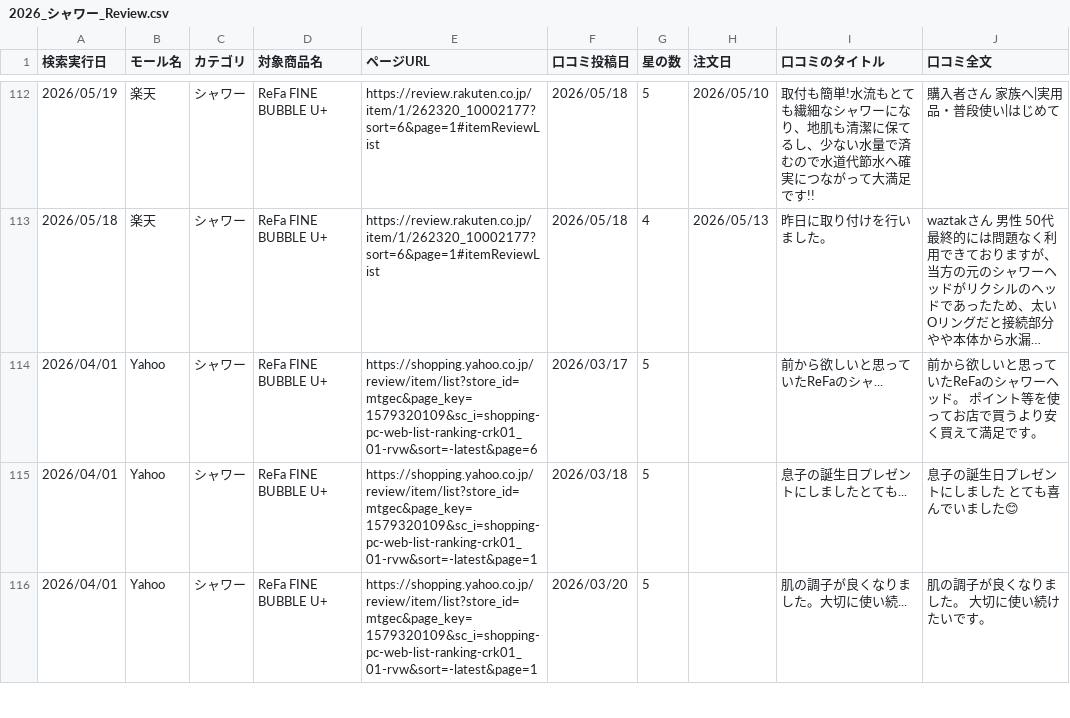
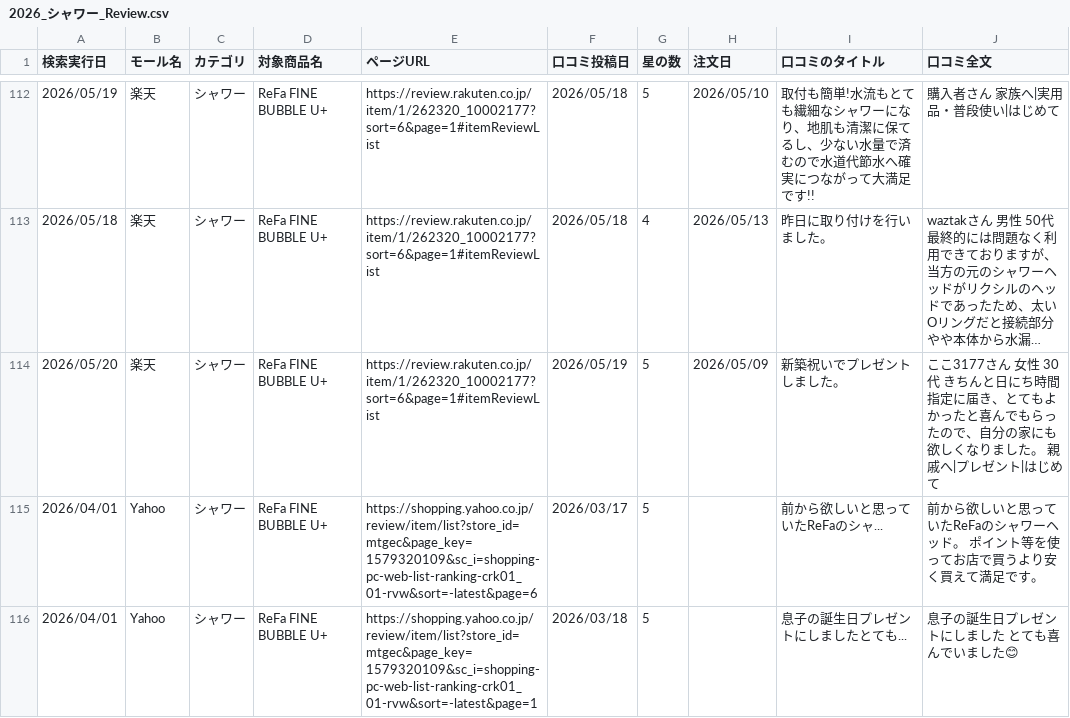
Before and after one commit to Beautech-1G/Review_scraper, a CSV file: review_csv/2026_シャワー_Review.csv, drawn as a sheet; only a part is shown, gaps mark what is left out; the shorter side is filled out with more unchanged rows; long unchanged cells end in …; the diff names each change by its address in the sheet, - before the commit and + after, or states it on an @@ line.

```diff
--- a/review_csv/2026_シャワー_Review.csv
+++ b/review_csv/2026_シャワー_Review.csv
+row 114: 2026/05/20 | 楽天 | シャワー | ReFa FINE BUBBLE U+ | https://review.rakuten.co.jp/item/1/262320_10002177?sort=6&page=1#itemReviewList | 2026/05/19 | 5 | 2026/05/09 | 新築祝いでプレゼントしました。 | ここ3177さん 女性 30代 きちんと日にち時間指定に届き、とてもよかったと喜んでもらったので、自分の家にも欲しくなりました。 親戚へ|プレゼント|はじめて
```
